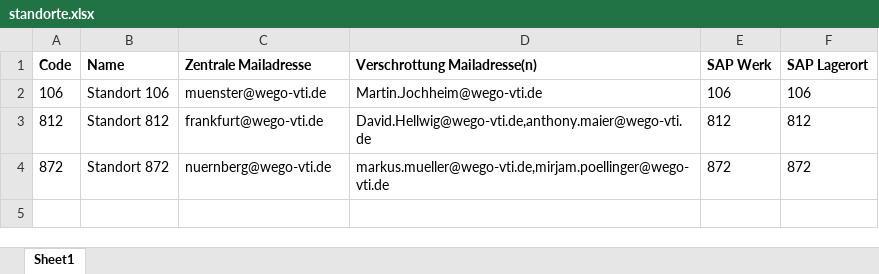
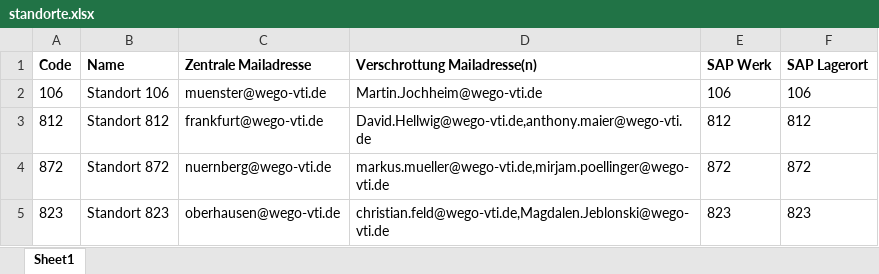
Before and after one commit to MarkusEsser167/Lager-Artikelapp-Multi-Test, an Excel workbook: data/standorte.xlsx, sheet Sheet1, drawn as a sheet; values as stored, in another font and other column widths than the file's, no borders; the diff names each change by its address in the sheet, - before the commit and + after, or states it on an @@ line.

```diff
--- a/data/standorte.xlsx (sheet Sheet1)
+++ b/data/standorte.xlsx (sheet Sheet1)
+row 5: 823 | Standort 823 | oberhausen@wego-vti.de | christian.feld@wego-vti.de,Magdalen.Jeblonski@wego-vti.de | 823 | 823
```
Also changed, not shown: 4 other files.
